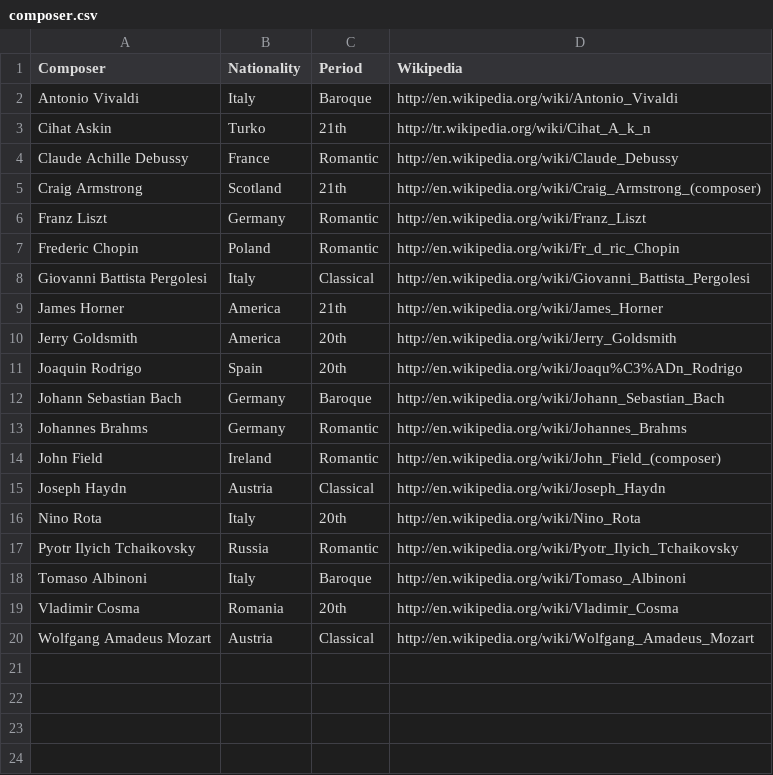
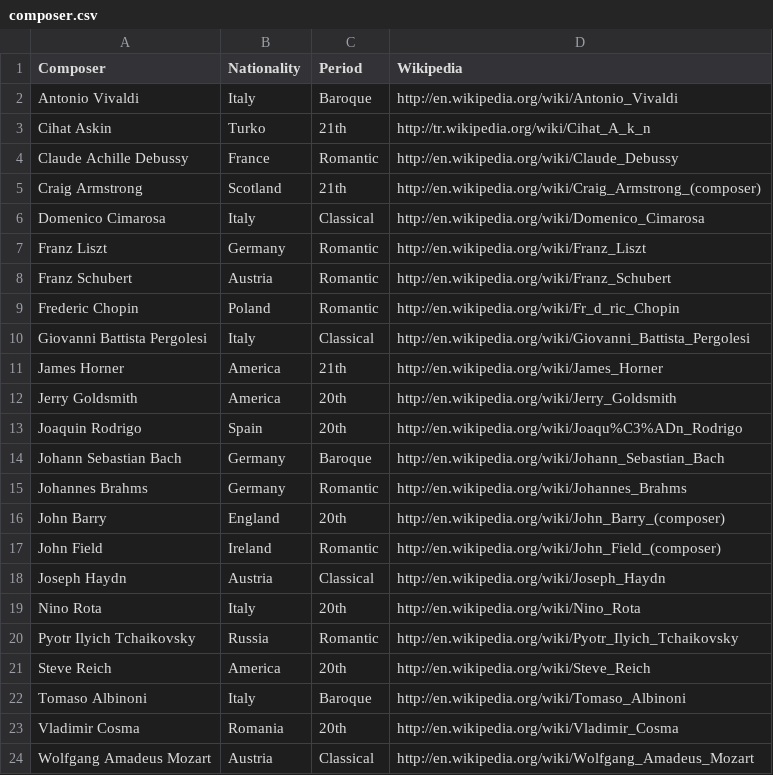
Before and after one commit to uribo/classic, a CSV file: composer.csv, drawn as a sheet; the diff names each change by its address in the sheet, - before the commit and + after, or states it on an @@ line.

```diff
--- a/composer.csv
+++ b/composer.csv
+row 6: Domenico Cimarosa | Italy | Classical | http://en.wikipedia.org/wiki/Domenico_Cimarosa
+row 8: Franz Schubert | Austria | Romantic | http://en.wikipedia.org/wiki/Franz_Schubert
+row 16: John Barry | England | 20th | http://en.wikipedia.org/wiki/John_Barry_(composer)
+row 21: Steve Reich | America | 20th | http://en.wikipedia.org/wiki/Steve_Reich
```
Also changed, not shown: title.csv.
